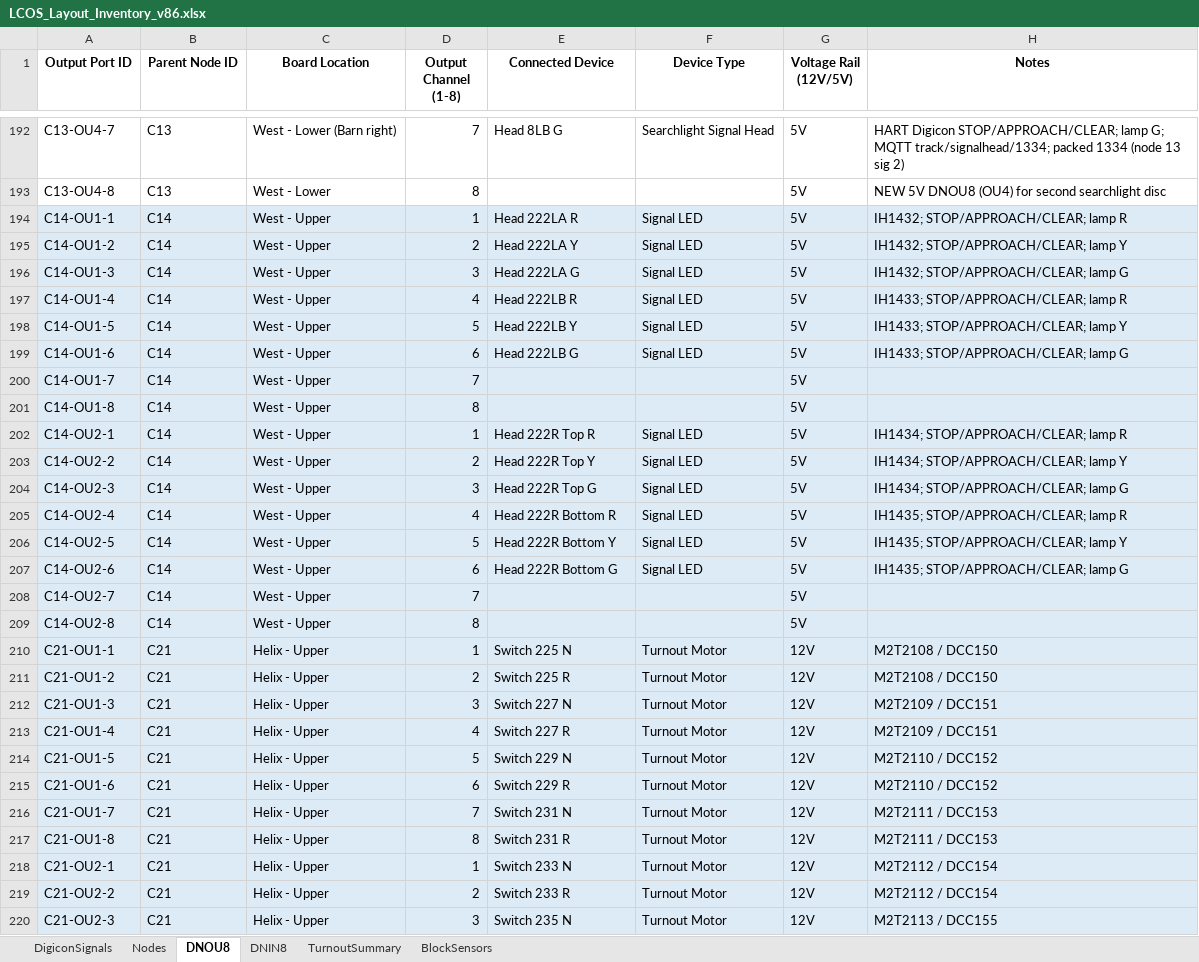
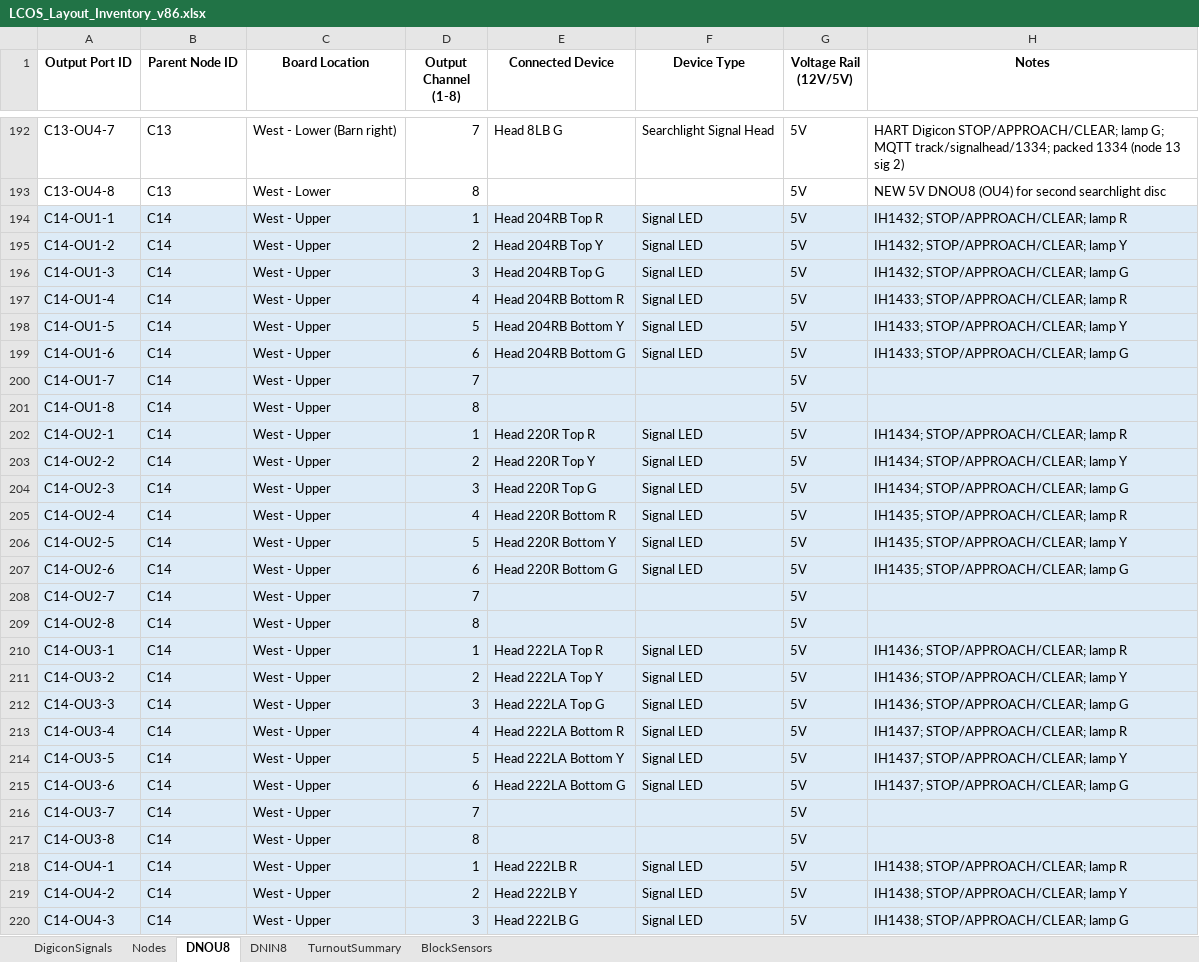
Before and after one commit to lnevo/hart, an Excel workbook: docs/wiring/LCOS_Layout_Inventory_v86.xlsx, sheet DNOU8, drawn as a sheet; only a part is shown, gaps mark what is left out; the shorter side is filled out with more unchanged rows; values as stored, in another font and other column widths than the file's, no borders; the diff covers the shown part only; the diff names each change by its address in the sheet, - before the commit and + after, or states it on an @@ line.

```diff
--- a/docs/wiring/LCOS_Layout_Inventory_v86.xlsx (sheet DNOU8)
+++ b/docs/wiring/LCOS_Layout_Inventory_v86.xlsx (sheet DNOU8)
-E194 (Connected Device): Head 222LA R
+E194 (Connected Device): Head 204RB Top R
-E195 (Connected Device): Head 222LA Y
+E195 (Connected Device): Head 204RB Top Y
-E196 (Connected Device): Head 222LA G
+E196 (Connected Device): Head 204RB Top G
-E197 (Connected Device): Head 222LB R
+E197 (Connected Device): Head 204RB Bottom R
-E198 (Connected Device): Head 222LB Y
+E198 (Connected Device): Head 204RB Bottom Y
-E199 (Connected Device): Head 222LB G
+E199 (Connected Device): Head 204RB Bottom G
-E202 (Connected Device): Head 222R Top R
+E202 (Connected Device): Head 220R Top R
-E203 (Connected Device): Head 222R Top Y
+E203 (Connected Device): Head 220R Top Y
-E204 (Connected Device): Head 222R Top G
+E204 (Connected Device): Head 220R Top G
-E205 (Connected Device): Head 222R Bottom R
+E205 (Connected Device): Head 220R Bottom R
-E206 (Connected Device): Head 222R Bottom Y
+E206 (Connected Device): Head 220R Bottom Y
-E207 (Connected Device): Head 222R Bottom G
+E207 (Connected Device): Head 220R Bottom G
+row 210: C14-OU3-1 | C14 | West - Upper | 1 | Head 222LA Top R | Signal LED | 5V | IH1436; STOP/APPROACH/CLEAR; lamp R
+row 211: C14-OU3-2 | C14 | West - Upper | 2 | Head 222LA Top Y | Signal LED | 5V | IH1436; STOP/APPROACH/CLEAR; lamp Y
+row 212: C14-OU3-3 | C14 | West - Upper | 3 | Head 222LA Top G | Signal LED | 5V | IH1436; STOP/APPROACH/CLEAR; lamp G
+row 213: C14-OU3-4 | C14 | West - Upper | 4 | Head 222LA Bottom R | Signal LED | 5V | IH1437; STOP/APPROACH/CLEAR; lamp R
+row 214: C14-OU3-5 | C14 | West - Upper | 5 | Head 222LA Bottom Y | Signal LED | 5V | IH1437; STOP/APPROACH/CLEAR; lamp Y
+row 215: C14-OU3-6 | C14 | West - Upper | 6 | Head 222LA Bottom G | Signal LED | 5V | IH1437; STOP/APPROACH/CLEAR; lamp G
+row 216: C14-OU3-7 | C14 | West - Upper | 7 |  |  | 5V
+row 217: C14-OU3-8 | C14 | West - Upper | 8 |  |  | 5V
+row 218: C14-OU4-1 | C14 | West - Upper | 1 | Head 222LB R | Signal LED | 5V | IH1438; STOP/APPROACH/CLEAR; lamp R
+row 219: C14-OU4-2 | C14 | West - Upper | 2 | Head 222LB Y | Signal LED | 5V | IH1438; STOP/APPROACH/CLEAR; lamp Y
+row 220: C14-OU4-3 | C14 | West - Upper | 3 | Head 222LB G | Signal LED | 5V | IH1438; STOP/APPROACH/CLEAR; lamp G
```
Also changed, not shown: 13 added rows and 129 edited cells elsewhere in this sheet, sheet TurnoutSummary, sheet Nodes, sheet BlockSensors, 4 other files.
